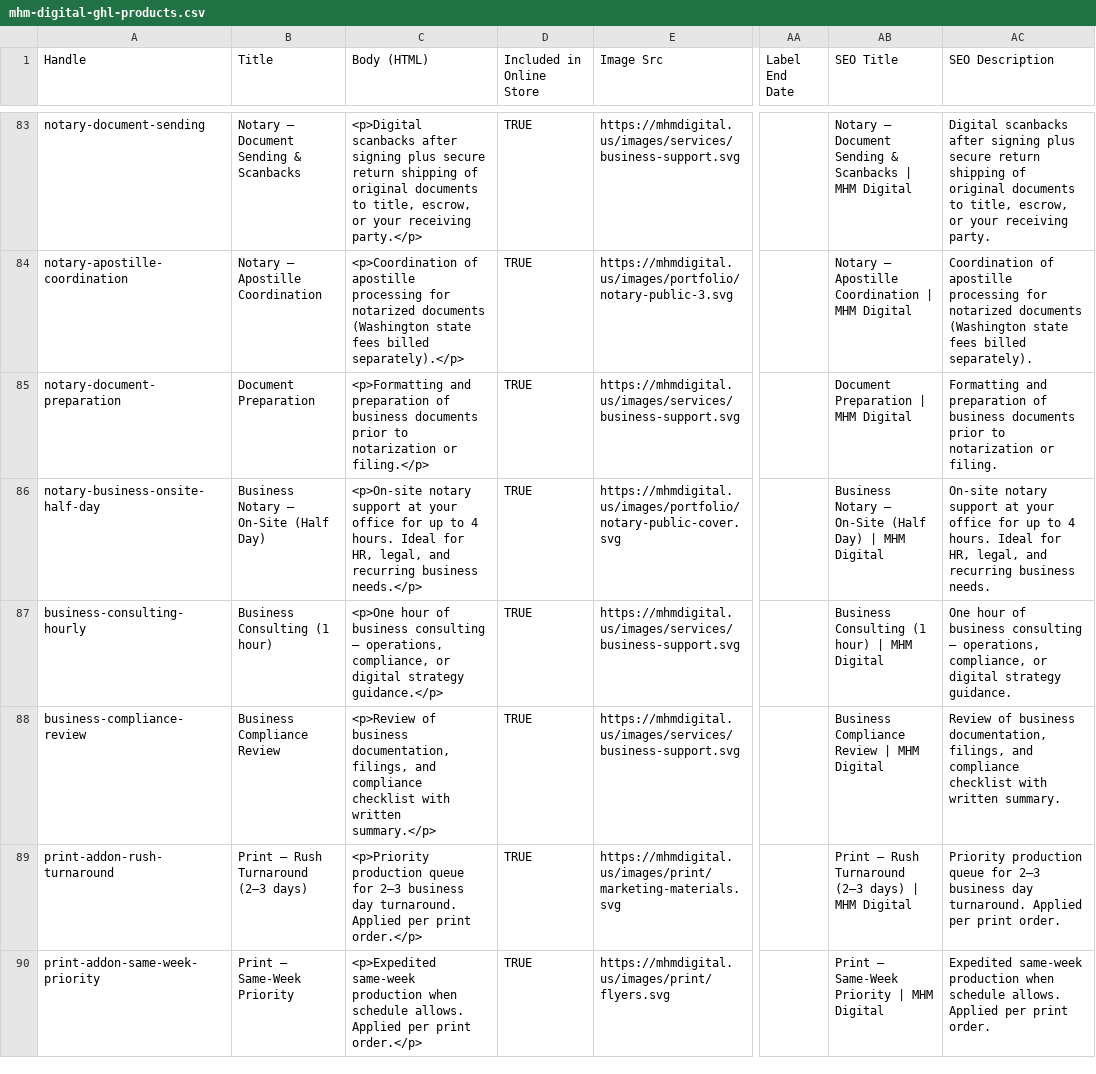
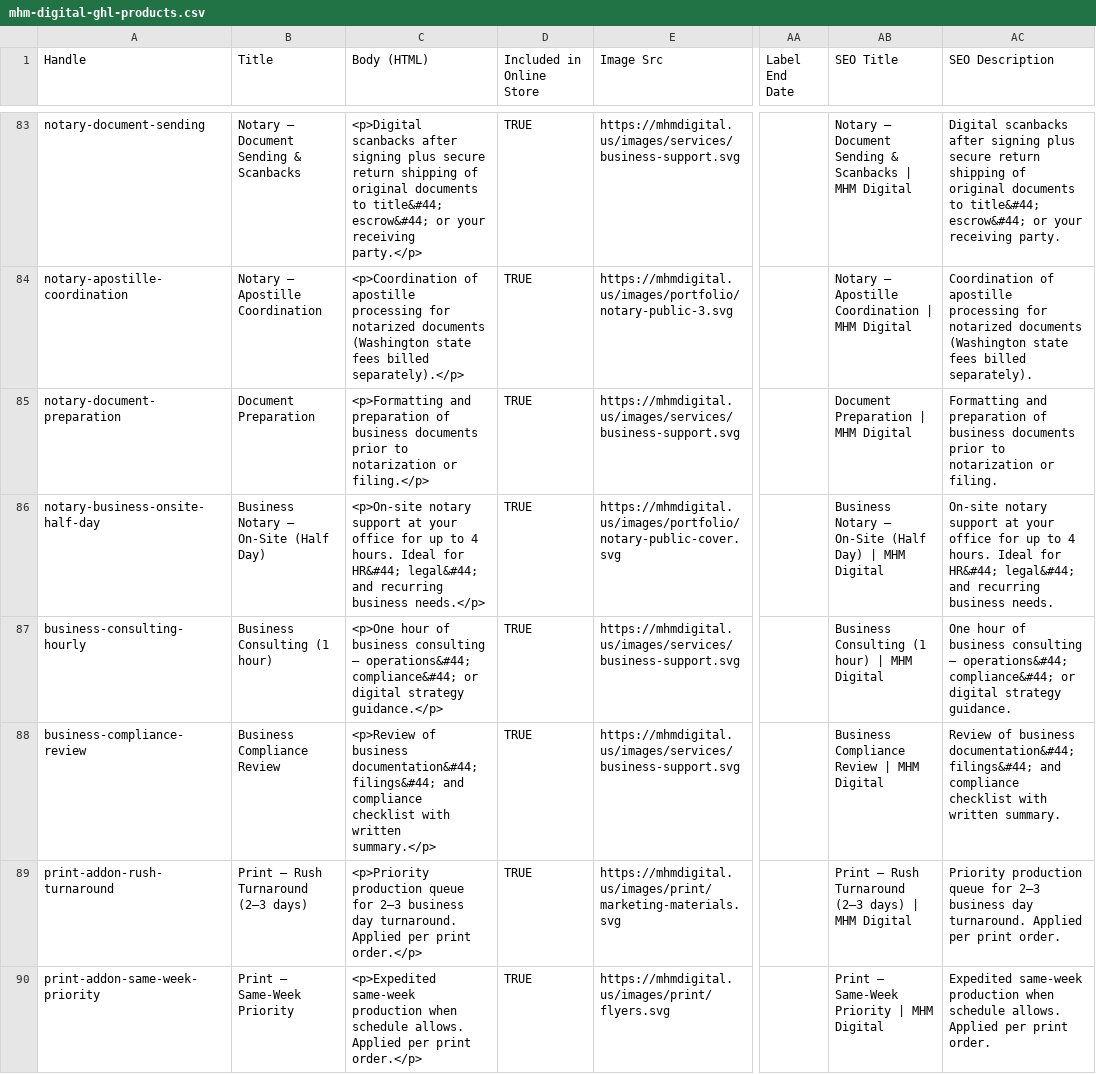
Before and after one commit to Jacobkash10/mhm-digital, a CSV file: exports/mhm-digital-ghl-products.csv, drawn as a sheet; only a part is shown, gaps mark what is left out; the diff covers the shown part only; the diff names each change by its address in the sheet, - before the commit and + after, or states it on an @@ line.

```diff
--- a/exports/mhm-digital-ghl-products.csv
+++ b/exports/mhm-digital-ghl-products.csv
-C83 (Body (HTML)): …documents to title, escrow, or your…
+C83 (Body (HTML)): …documents to title&#44; escrow&#44; or your…
-AC83 (SEO Description): …documents to title, escrow, or your…
+AC83 (SEO Description): …documents to title&#44; escrow&#44; or your…
-C86 (Body (HTML)): …Ideal for HR, legal, and recurring…
+C86 (Body (HTML)): …Ideal for HR&#44; legal&#44; and recurring…
-AC86 (SEO Description): …Ideal for HR, legal, and recurring…
+AC86 (SEO Description): …Ideal for HR&#44; legal&#44; and recurring…
-C87 (Body (HTML)): …consulting — operations, compliance, or digital…
+C87 (Body (HTML)): …consulting — operations&#44; compliance&#44; or digital…
-AC87 (SEO Description): …consulting — operations, compliance, or digital…
+AC87 (SEO Description): …consulting — operations&#44; compliance&#44; or digital…
-C88 (Body (HTML)): …of business documentation, filings, and compliance…
+C88 (Body (HTML)): …of business documentation&#44; filings&#44; and compliance…
-AC88 (SEO Description): …of business documentation, filings, and compliance…
+AC88 (SEO Description): …of business documentation&#44; filings&#44; and compliance…
```
Also changed, not shown: 130 edited cells elsewhere in this file, 3 other files.
